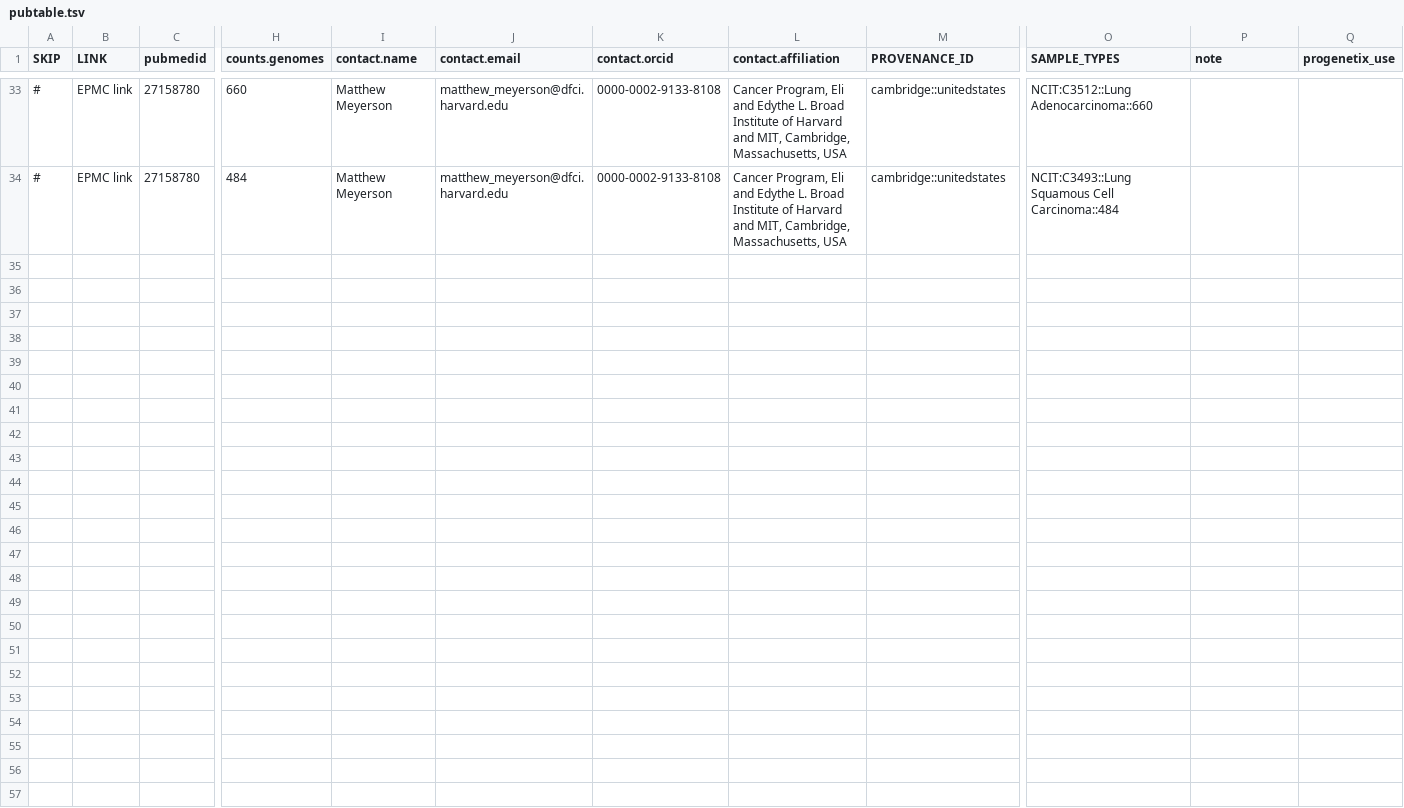
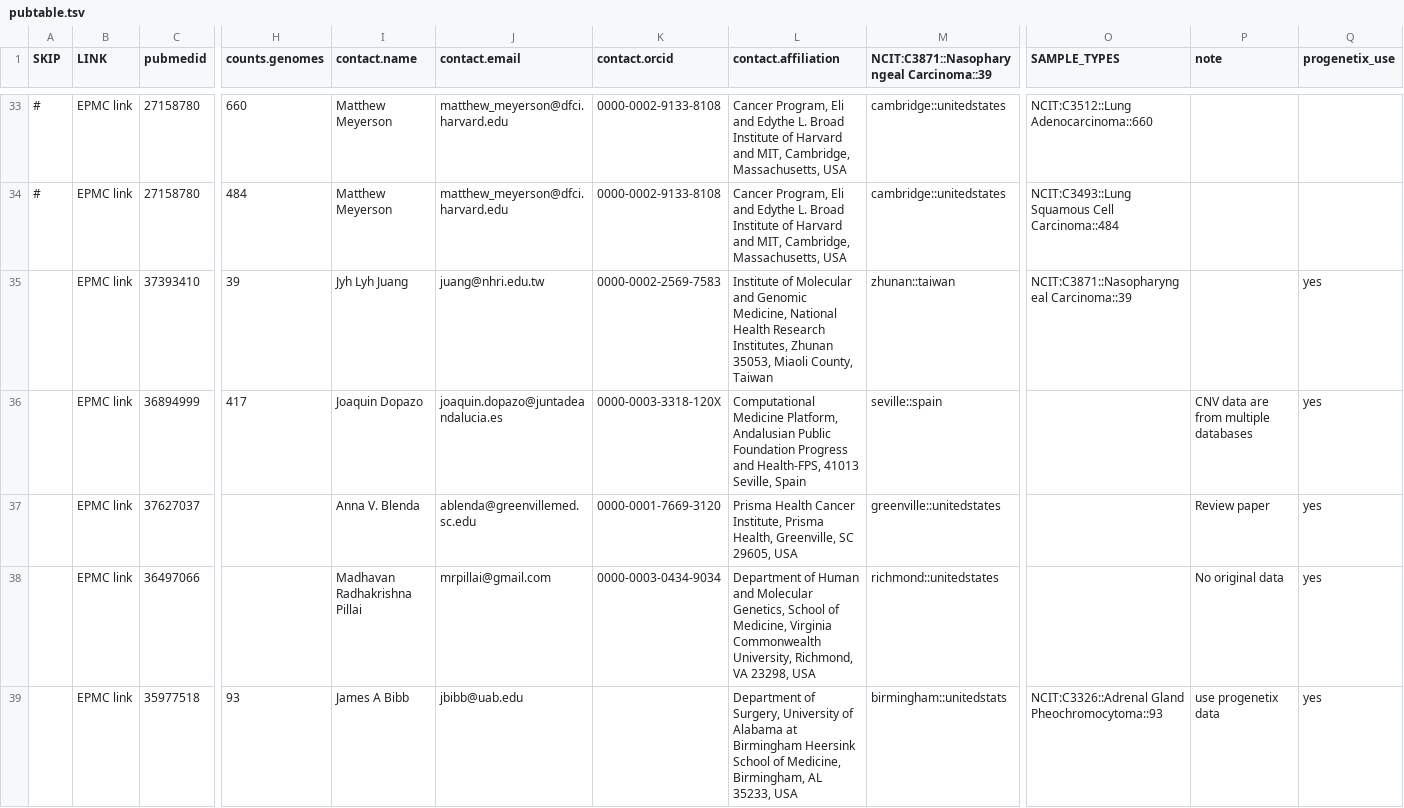
Before and after one commit to progenetix/byconaut, a TSV file: tmp/pubtable.tsv, drawn as a sheet; only a part is shown, gaps mark what is left out; rows hold the shown columns only; the diff names each change by its address in the sheet, - before the commit and + after, or states it on an @@ line.

```diff
--- a/tmp/pubtable.tsv
+++ b/tmp/pubtable.tsv
-M1: PROVENANCE_ID
+M1: NCIT:C3871::Nasopharyngeal Carcinoma::39
+row 35:  | EPMC link | 37393410 | 39 | Jyh Lyh Juang | juang@nhri.edu.tw | 0000-0002-2569-7583 | Institute of Molecular and Genomic Medicine, National Health Research Institutes, Zhunan 35053, Miaoli County, Taiwan | zhunan::taiwan | NCIT:C3871::Nasopharyngeal Carcinoma::39 |  | yes
+row 36:  | EPMC link | 36894999 | 417 | Joaquin Dopazo | joaquin.dopazo@juntadeandalucia.es | 0000-0003-3318-120X | Computational Medicine Platform, Andalusian Public Foundation Progress and Health-FPS, 41013 Seville, Spain | seville::spain |  | CNV data are from multiple databases | yes
+row 37:  | EPMC link | 37627037 |  | Anna V. Blenda | ablenda@greenvillemed.sc.edu | 0000-0001-7669-3120 | Prisma Health Cancer Institute, Prisma Health, Greenville, SC 29605, USA | greenville::unitedstates |  | Review paper | yes
+row 38:  | EPMC link | 36497066 |  | Madhavan Radhakrishna Pillai | mrpillai@gmail.com | 0000-0003-0434-9034 | Department of Human and Molecular Genetics, School of Medicine, Virginia Commonwealth University, Richmond, VA 23298, USA | richmond::unitedstates |  | No original data | yes
+row 39:  | EPMC link | 35977518 | 93 | James A Bibb | jbibb@uab.edu |  | Department of Surgery, University of Alabama at Birmingham Heersink School of Medicine, Birmingham, AL 35233, USA | birmingham::unitedstats | NCIT:C3326::Adrenal Gland Pheochromocytoma::93 | use progenetix data | yes
```
Also changed, not shown: 39 other files.
